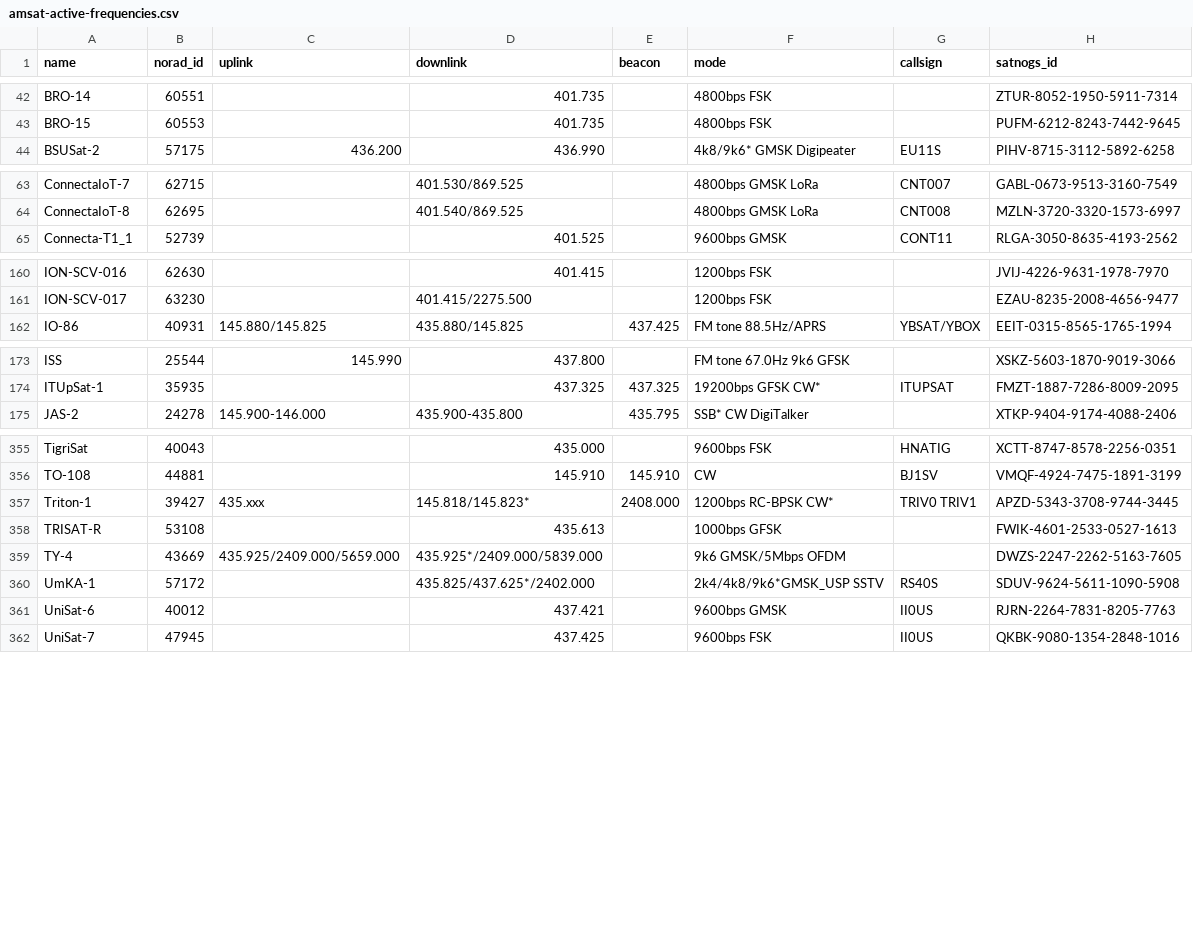
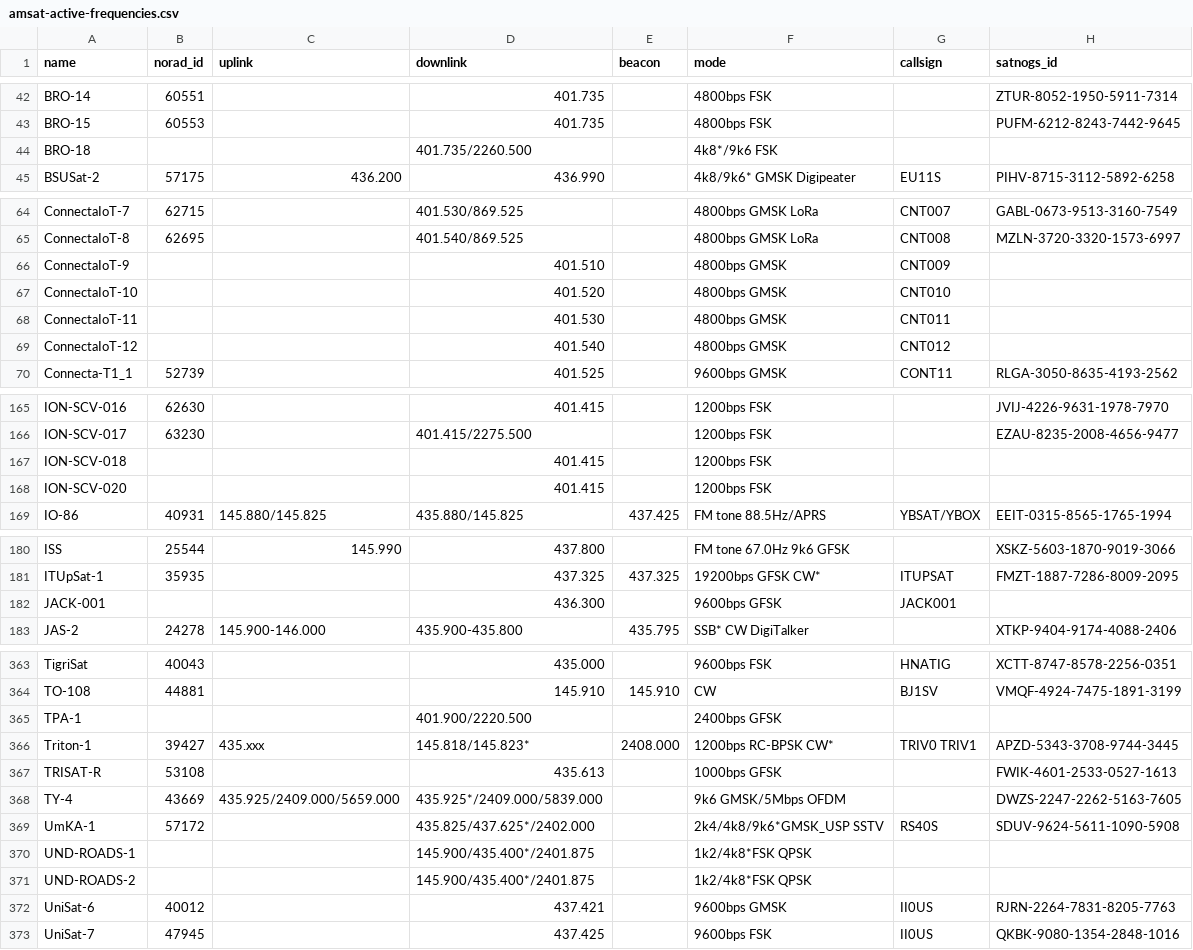
Before and after one commit to hyundotio/amateur-satellite-database, a CSV file: data/amsat-active-frequencies.csv, drawn as a sheet; only a part is shown, gaps mark what is left out; the diff names each change by its address in the sheet, - before the commit and + after, or states it on an @@ line.

```diff
--- a/data/amsat-active-frequencies.csv
+++ b/data/amsat-active-frequencies.csv
+row 44: BRO-18 |  |  | 401.735/2260.500 |  | 4k8*/9k6 FSK
+row 66: ConnectaIoT-9 |  |  | 401.510 |  | 4800bps GMSK | CNT009
+row 67: ConnectaIoT-10 |  |  | 401.520 |  | 4800bps GMSK | CNT010
+row 68: ConnectaIoT-11 |  |  | 401.530 |  | 4800bps GMSK | CNT011
+row 69: ConnectaIoT-12 |  |  | 401.540 |  | 4800bps GMSK | CNT012
+row 167: ION-SCV-018 |  |  | 401.415 |  | 1200bps FSK
+row 168: ION-SCV-020 |  |  | 401.415 |  | 1200bps FSK
+row 182: JACK-001 |  |  | 436.300 |  | 9600bps GFSK | JACK001
+row 365: TPA-1 |  |  | 401.900/2220.500 |  | 2400bps GFSK
+row 370: UND-ROADS-1 |  |  | 145.900/435.400*/2401.875 |  | 1k2/4k8*FSK QPSK
+row 371: UND-ROADS-2 |  |  | 145.900/435.400*/2401.875 |  | 1k2/4k8*FSK QPSK
```
Also changed, not shown: data/amsat-all-frequencies.csv, data/satnogs.csv, 3 other files.
